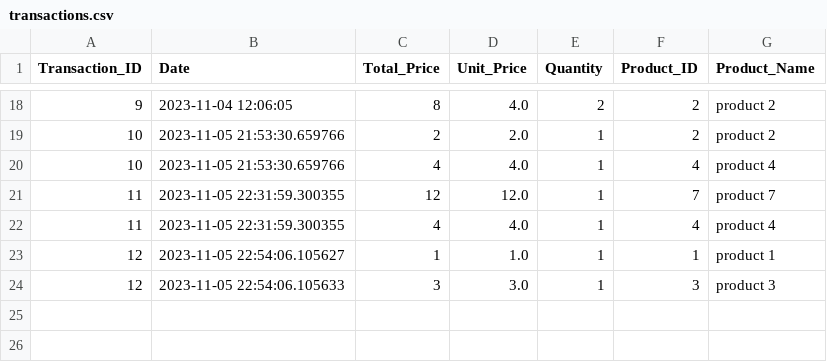
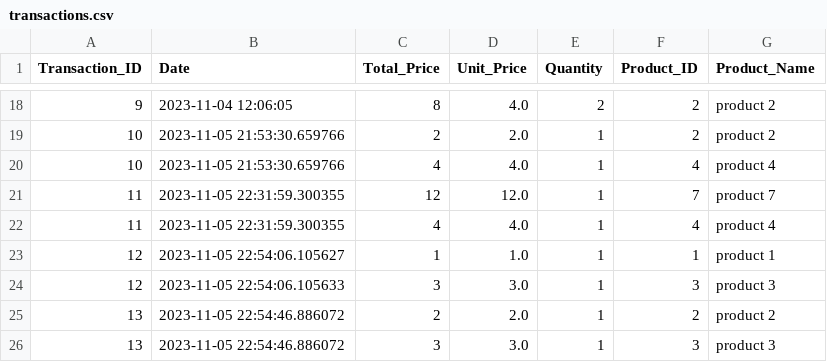
Before and after one commit to laytonprend/POS-Solution, a CSV file: transactions.csv, drawn as a sheet; only a part is shown, gaps mark what is left out; the diff names each change by its address in the sheet, - before the commit and + after, or states it on an @@ line.

Commit message:
Updating transactions data

```diff
--- a/transactions.csv
+++ b/transactions.csv
+row 25: 13 | 2023-11-05 22:54:46.886072 | 2 | 2.0 | 1 | 2 | product 2
+row 26: 13 | 2023-11-05 22:54:46.886072 | 3 | 3.0 | 1 | 3 | product 3
```
